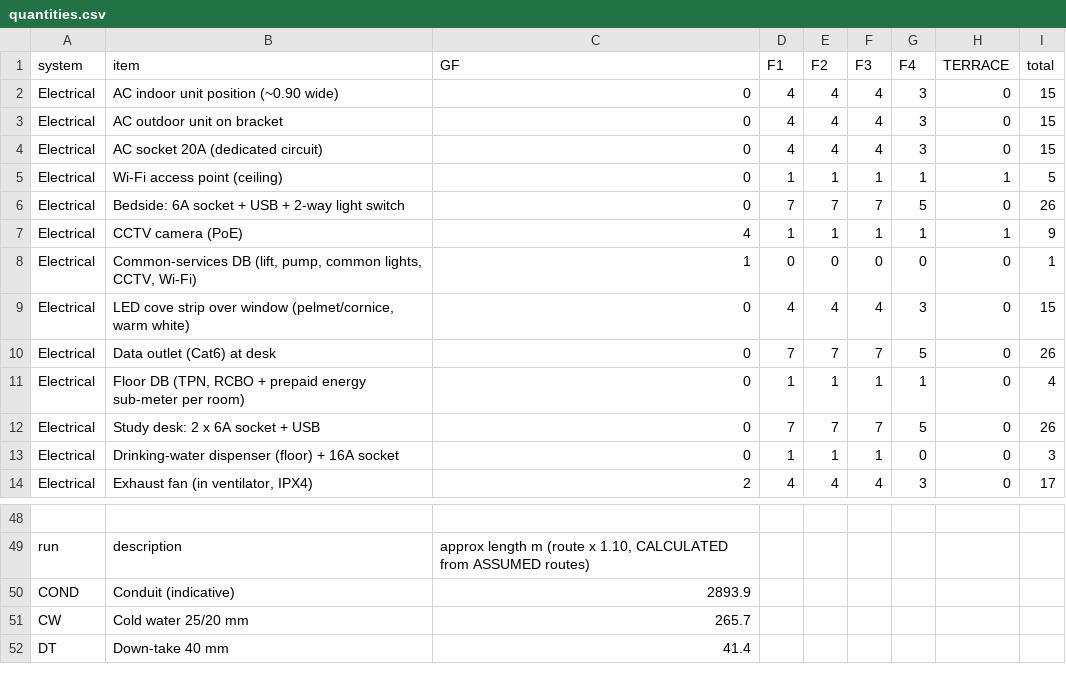
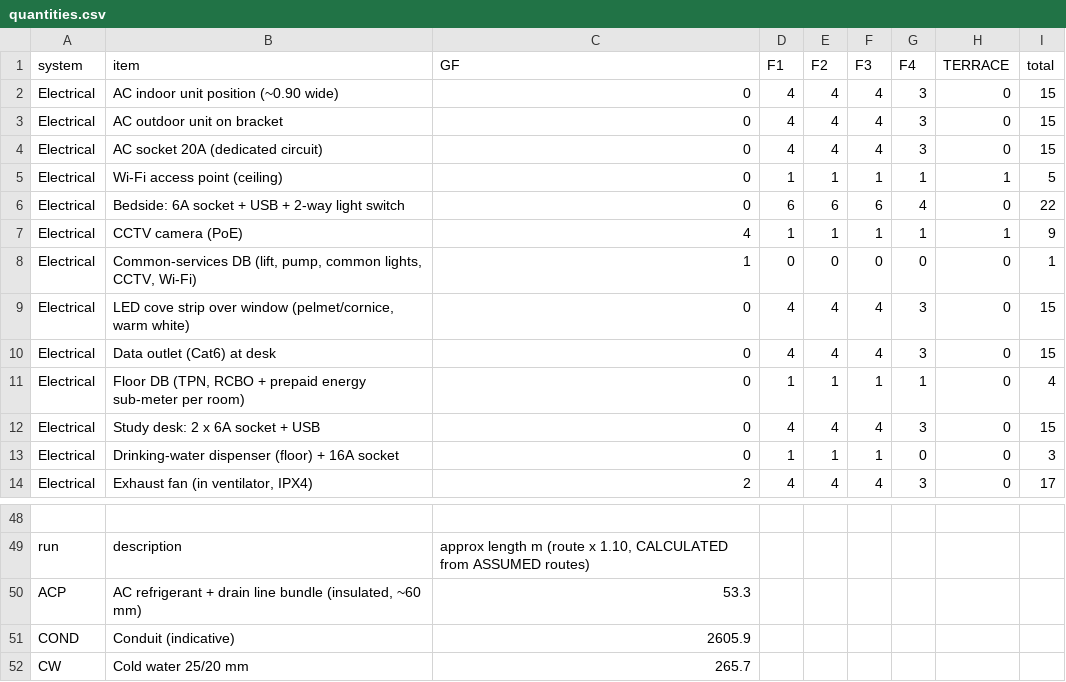
Before and after one commit to gangwalsanchit1/Dummy, a CSV file: docs/schedules/quantities.csv, drawn as a sheet; only a part is shown, gaps mark what is left out; the shorter side is filled out with more unchanged rows; addresses are those after the commit; the diff names each change by its address in the sheet, - before the commit and + after, or states it on an @@ line.

```diff
--- a/docs/schedules/quantities.csv
+++ b/docs/schedules/quantities.csv
-D6 (F1): 7
+D6 (F1): 6
-E6 (F2): 7
+E6 (F2): 6
-F6 (F3): 7
+F6 (F3): 6
-G6 (F4): 5
+G6 (F4): 4
-I6 (total): 26
+I6 (total): 22
-D10 (F1): 7
+D10 (F1): 4
-E10 (F2): 7
+E10 (F2): 4
-F10 (F3): 7
+F10 (F3): 4
-G10 (F4): 5
+G10 (F4): 3
-I10 (total): 26
+I10 (total): 15
-D12 (F1): 7
+D12 (F1): 4
-E12 (F2): 7
+E12 (F2): 4
-F12 (F3): 7
+F12 (F3): 4
-G12 (F4): 5
+G12 (F4): 3
-I12 (total): 26
+I12 (total): 15
+row 50: ACP | AC refrigerant + drain line bundle (insulated, ~60 mm) | 53.3
-C51 (GF): 2893.9
+C51 (GF): 2605.9
```
Also changed, not shown: docs/schedules/points_schedule.csv, 28 other files.
